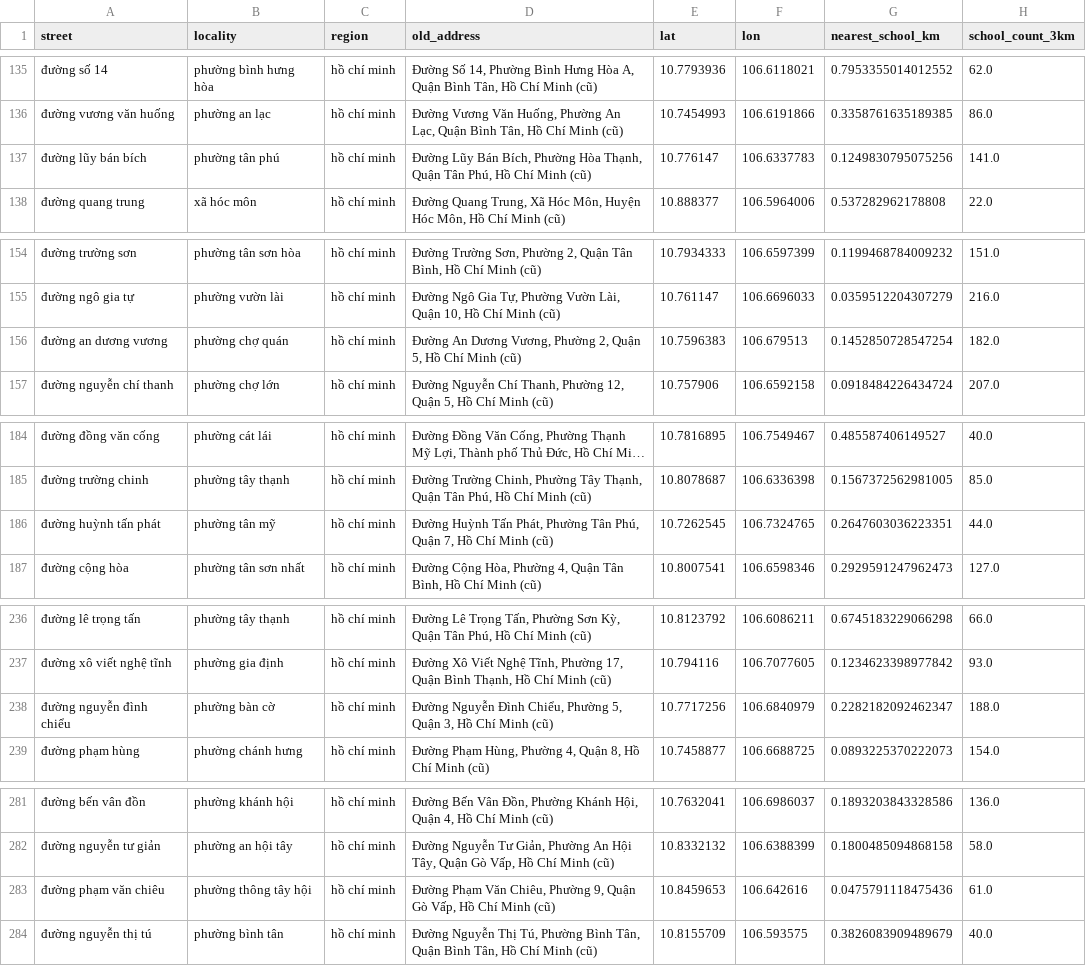
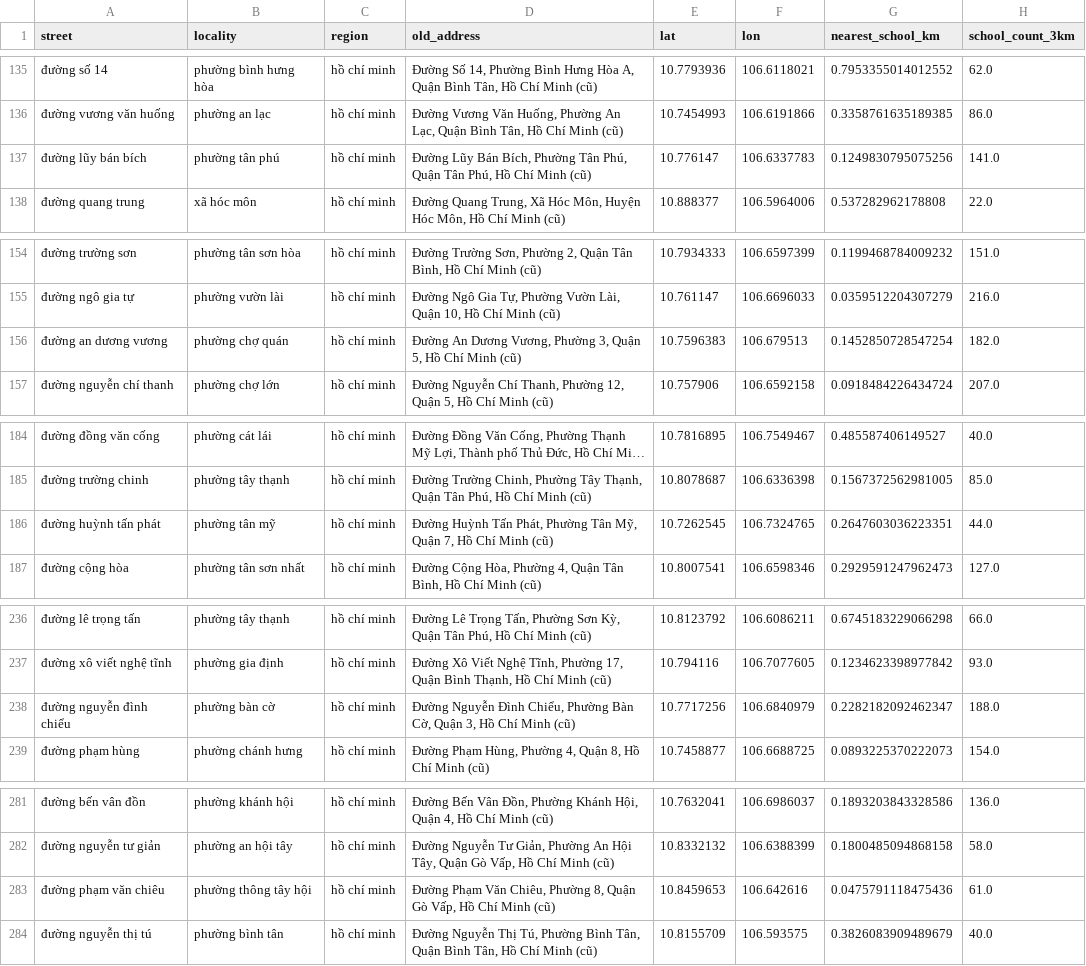
Before and after one commit to Lenhan231/Real-Estate-Valuation, a CSV file: data/localities.csv, drawn as a sheet; only a part is shown, gaps mark what is left out; long unchanged cells end in …; the diff covers the shown part only; the diff names each change by its address in the sheet, - before the commit and + after, or states it on an @@ line.

```diff
--- a/data/localities.csv
+++ b/data/localities.csv
-D137 (old_address): …Bích, Phường Hòa Thạnh, Quận Tân…
+D137 (old_address): …Bích, Phường Tân Phú, Quận Tân…
-D156 (old_address): …Vương, Phường 2, Quận 5,…
+D156 (old_address): …Vương, Phường 3, Quận 5,…
-D186 (old_address): …Phường Tân Phú, Quận 7,…
+D186 (old_address): …Phường Tân Mỹ, Quận 7,…
-D238 (old_address): …Chiểu, Phường 5, Quận 3,…
+D238 (old_address): …Chiểu, Phường Bàn Cờ, Quận 3,…
-D283 (old_address): …Chiêu, Phường 9, Quận Gò…
+D283 (old_address): …Chiêu, Phường 8, Quận Gò…
```
Also changed, not shown: 16 edited cells elsewhere in this file, 4 other files.
